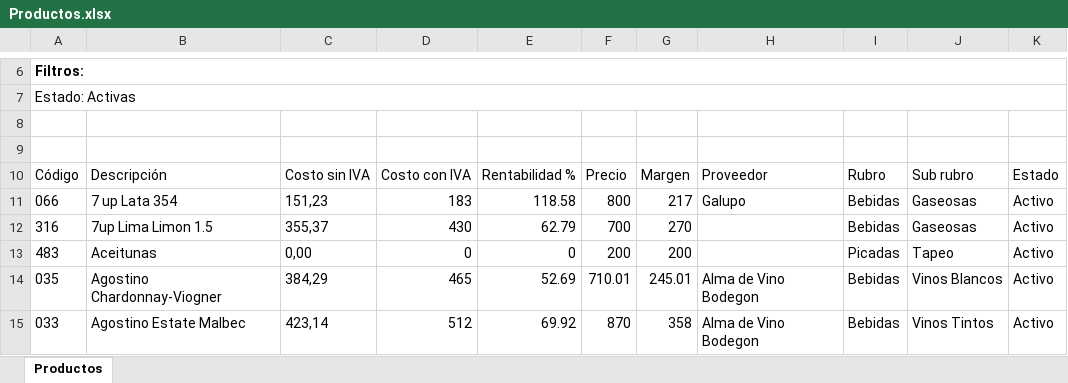
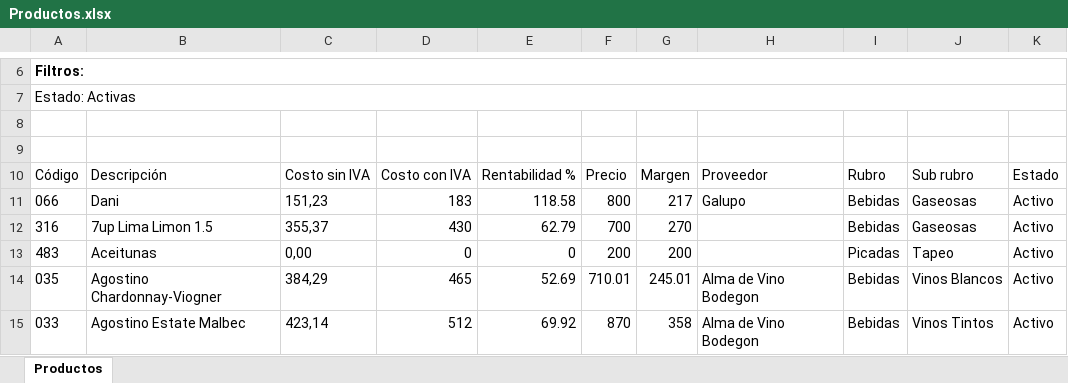
Before and after one commit to DaniConrad/EntreTiempo---Digital-Menu---Backend, an Excel workbook: public/data/uploads/Productos.xlsx, sheet Productos, drawn as a sheet; only a part is shown, gaps mark what is left out; values as stored, in another font and other column widths than the file's, no borders; charts and pictures and table styles not drawn; the diff names each change by its address in the sheet, - before the commit and + after, or states it on an @@ line.

Commit message:
to prod

```diff
--- a/public/data/uploads/Productos.xlsx (sheet Productos)
+++ b/public/data/uploads/Productos.xlsx (sheet Productos)
-B11: 7 up Lata 354
+B11: Dani
```
